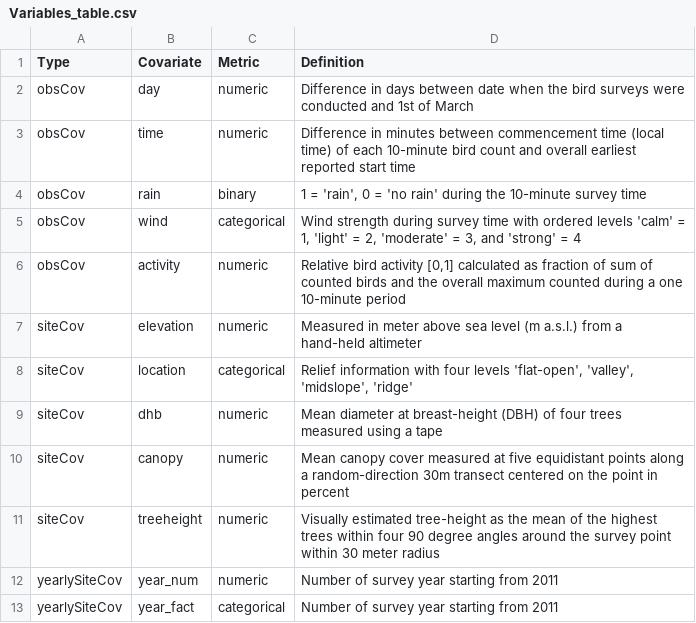
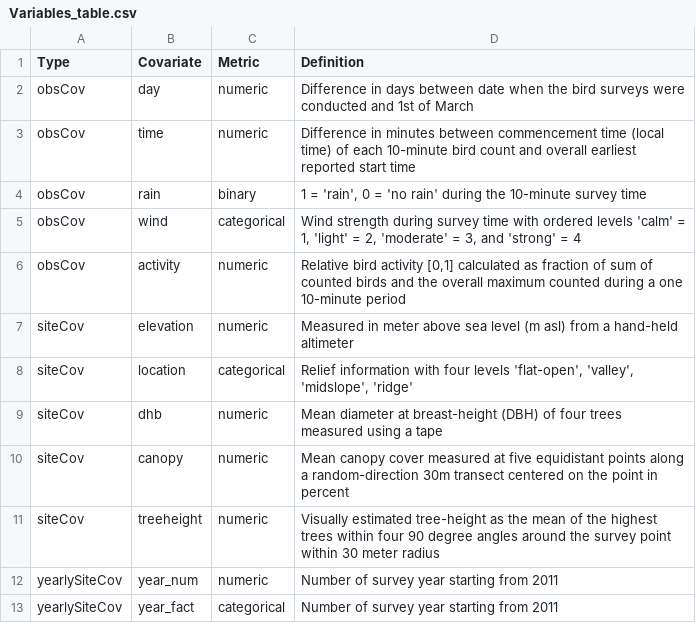
Before and after one commit to filibertmoritz/Range_Changes_Montserrat, a CSV file: output/Variables_table.csv, drawn as a sheet.

Commit message:
Adaptations to match improvements from Manuscript, created 3rd version of summary table

```diff
--- a/output/Variables_table.csv
+++ b/output/Variables_table.csv
@@ -6,3 +6,3 @@ obsCov;wind;categorical;Wind strength during survey time with ordered levels  'c
 obsCov;activity;numeric;Relative bird activity [0,1] calculated as fraction of sum of counted birds and the overall maximum counted during a one 10-minute period
-siteCov;elevation;numeric;Measured in meter above sea level (m a.s.l.) from a hand-held altimeter
+siteCov;elevation;numeric;Measured in meter above sea level (m asl) from a hand-held altimeter
 siteCov;location;categorical;Relief information with four levels 'flat-open', 'valley', 'midslope', 'ridge'
```
Also changed, not shown: 1 other file.
